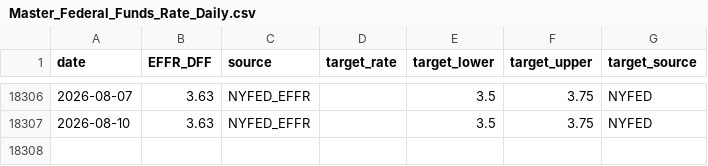
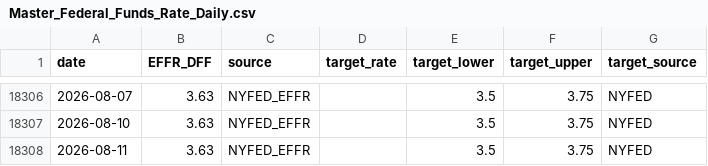
Before and after one commit to banana815/financial-info, a CSV file: Master_Federal_Funds_Rate_Daily.csv, drawn as a sheet; only a part is shown, gaps mark what is left out; the diff names each change by its address in the sheet, - before the commit and + after, or states it on an @@ line.

```diff
--- a/Master_Federal_Funds_Rate_Daily.csv
+++ b/Master_Federal_Funds_Rate_Daily.csv
+row 18308: 2026-08-11 | 3.63 | NYFED_EFFR |  | 3.5 | 3.75 | NYFED
```
Also changed, not shown: DFEDTAR_target_range_from_nyfed.csv, DFF_federal_funds_effective_rate_daily.csv, 7 other files.
